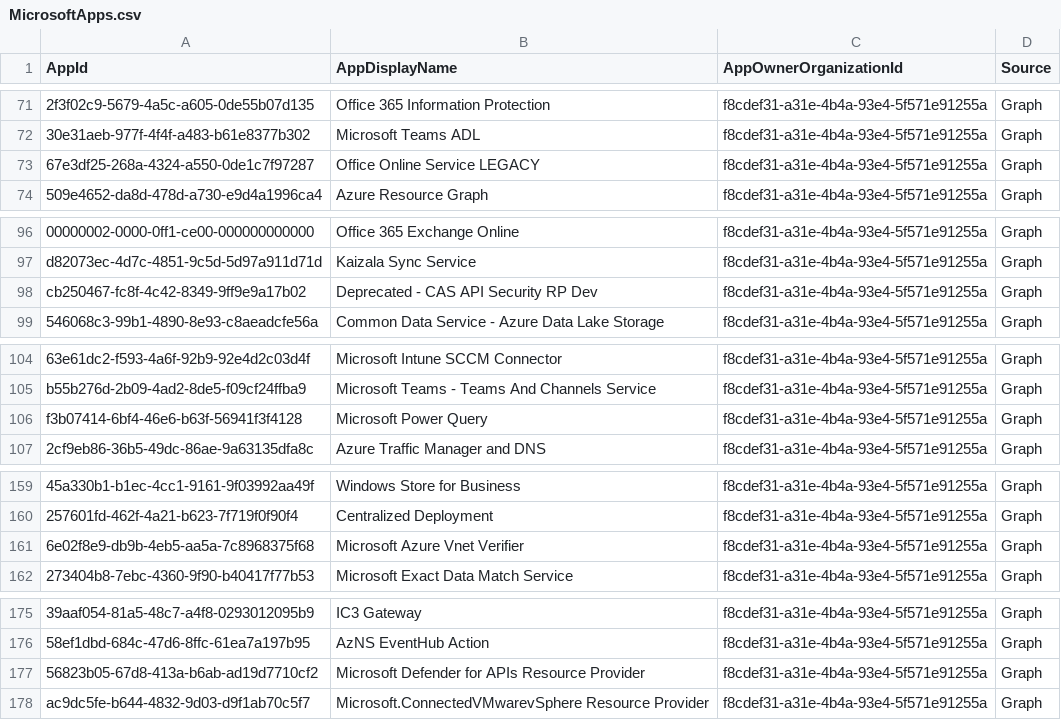
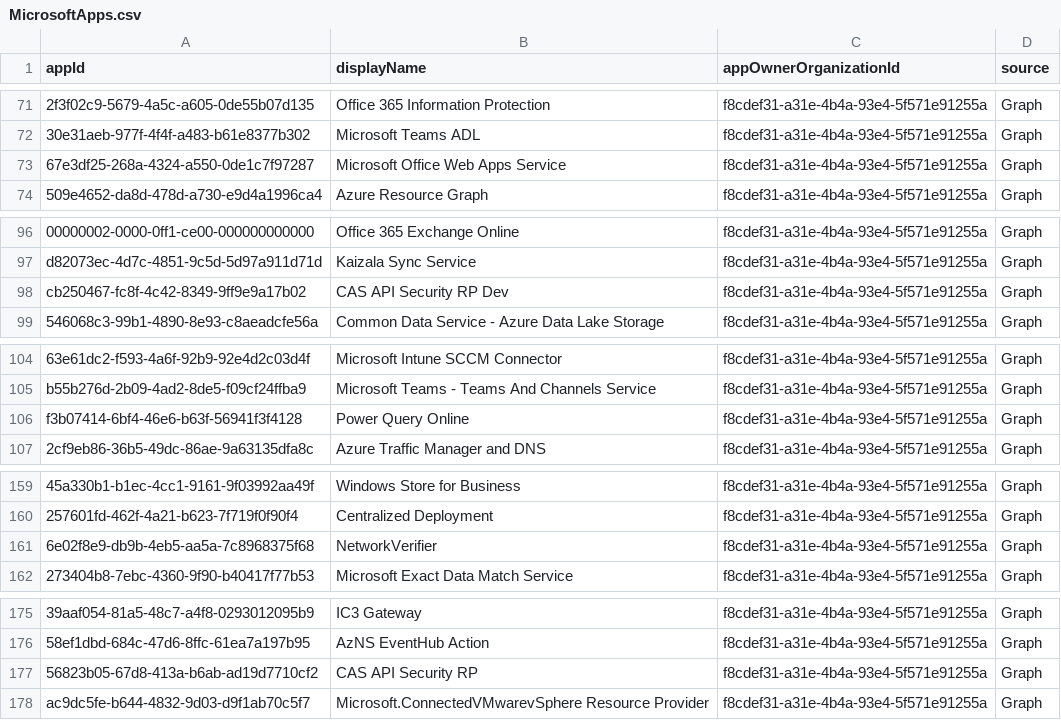
Before and after one commit to Palasito/microsoft-info, a CSV file: _info/MicrosoftApps.csv, drawn as a sheet; only a part is shown, gaps mark what is left out; the diff covers the shown part only.

```diff
--- a/_info/MicrosoftApps.csv
+++ b/_info/MicrosoftApps.csv
@@ -1 +1 @@
-"AppId","AppDisplayName","AppOwnerOrganizationId","Source"
+"appId","displayName","appOwnerOrganizationId","source"
@@ -72,3 +72,3 @@
 "30e31aeb-977f-4f4f-a483-b61e8377b302","Microsoft Teams ADL","f8cdef31-a31e-4b4a-93e4-5f571e91255a","Graph"
-"67e3df25-268a-4324-a550-0de1c7f97287","Office Online Service LEGACY","f8cdef31-a31e-4b4a-93e4-5f571e91255a","Graph"
+"67e3df25-268a-4324-a550-0de1c7f97287","Microsoft Office Web Apps Service","f8cdef31-a31e-4b4a-93e4-5f571e91255a","Graph"
 "509e4652-da8d-478d-a730-e9d4a1996ca4","Azure Resource Graph","f8cdef31-a31e-4b4a-93e4-5f571e91255a","Graph"
@@ -97,3 +97,3 @@
 "d82073ec-4d7c-4851-9c5d-5d97a911d71d","Kaizala Sync Service","f8cdef31-a31e-4b4a-93e4-5f571e91255a","Graph"
-"cb250467-fc8f-4c42-8349-9ff9e9a17b02","Deprecated - CAS API Security RP Dev","f8cdef31-a31e-4b4a-93e4-5f571e91255a","Graph"
+"cb250467-fc8f-4c42-8349-9ff9e9a17b02","CAS API Security RP Dev","f8cdef31-a31e-4b4a-93e4-5f571e91255a","Graph"
 "546068c3-99b1-4890-8e93-c8aeadcfe56a","Common Data Service - Azure Data Lake Storage","f8cdef31-a31e-4b4a-93e4-5f571e91255a","Graph"
@@ -105,3 +105,3 @@
 "b55b276d-2b09-4ad2-8de5-f09cf24ffba9","Microsoft Teams - Teams And Channels Service","f8cdef31-a31e-4b4a-93e4-5f571e91255a","Graph"
-"f3b07414-6bf4-46e6-b63f-56941f3f4128","Microsoft Power Query","f8cdef31-a31e-4b4a-93e4-5f571e91255a","Graph"
+"f3b07414-6bf4-46e6-b63f-56941f3f4128","Power Query Online","f8cdef31-a31e-4b4a-93e4-5f571e91255a","Graph"
 "2cf9eb86-36b5-49dc-86ae-9a63135dfa8c","Azure Traffic Manager and DNS","f8cdef31-a31e-4b4a-93e4-5f571e91255a","Graph"
@@ -160,3 +160,3 @@
 "257601fd-462f-4a21-b623-7f719f0f90f4","Centralized Deployment","f8cdef31-a31e-4b4a-93e4-5f571e91255a","Graph"
-"6e02f8e9-db9b-4eb5-aa5a-7c8968375f68","Microsoft Azure Vnet Verifier","f8cdef31-a31e-4b4a-93e4-5f571e91255a","Graph"
+"6e02f8e9-db9b-4eb5-aa5a-7c8968375f68","NetworkVerifier","f8cdef31-a31e-4b4a-93e4-5f571e91255a","Graph"
 "273404b8-7ebc-4360-9f90-b40417f77b53","Microsoft Exact Data Match Service","f8cdef31-a31e-4b4a-93e4-5f571e91255a","Graph"
@@ -176,3 +176,3 @@
 "58ef1dbd-684c-47d6-8ffc-61ea7a197b95","AzNS EventHub Action","f8cdef31-a31e-4b4a-93e4-5f571e91255a","Graph"
-"56823b05-67d8-413a-b6ab-ad19d7710cf2","Microsoft Defender for APIs Resource Provider","f8cdef31-a31e-4b4a-93e4-5f571e91255a","Graph"
+"56823b05-67d8-413a-b6ab-ad19d7710cf2","CAS API Security RP","f8cdef31-a31e-4b4a-93e4-5f571e91255a","Graph"
 "ac9dc5fe-b644-4832-9d03-d9f1ab70c5f7","Microsoft.ConnectedVMwarevSphere Resource Provider","f8cdef31-a31e-4b4a-93e4-5f571e91255a","Graph"
```
Also changed, not shown: 20 edited cells elsewhere in this file, _info/MicrosoftApps.debug.csv, 1 other file.
